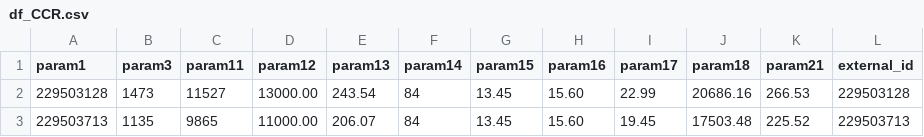
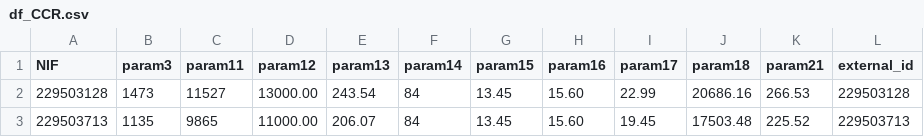
Before and after one commit to goncota/GESTOR, a CSV file: df_CCR.csv, drawn as a sheet; only a part is shown.

```diff
--- a/df_CCR.csv
+++ b/df_CCR.csv
@@ -1,2 +1,2 @@
-param1,param3,param11,param12,param13,param14,param15,param16,param17,param18,param21,external_id
+NIF,param3,param11,param12,param13,param14,param15,param16,param17,param18,param21,external_id
 229503128,1473,11527,13000.00,243.54,84,13.45,15.60,22.99,20686.16,266.53,229503128
```
Also changed, not shown: 1 other file.
